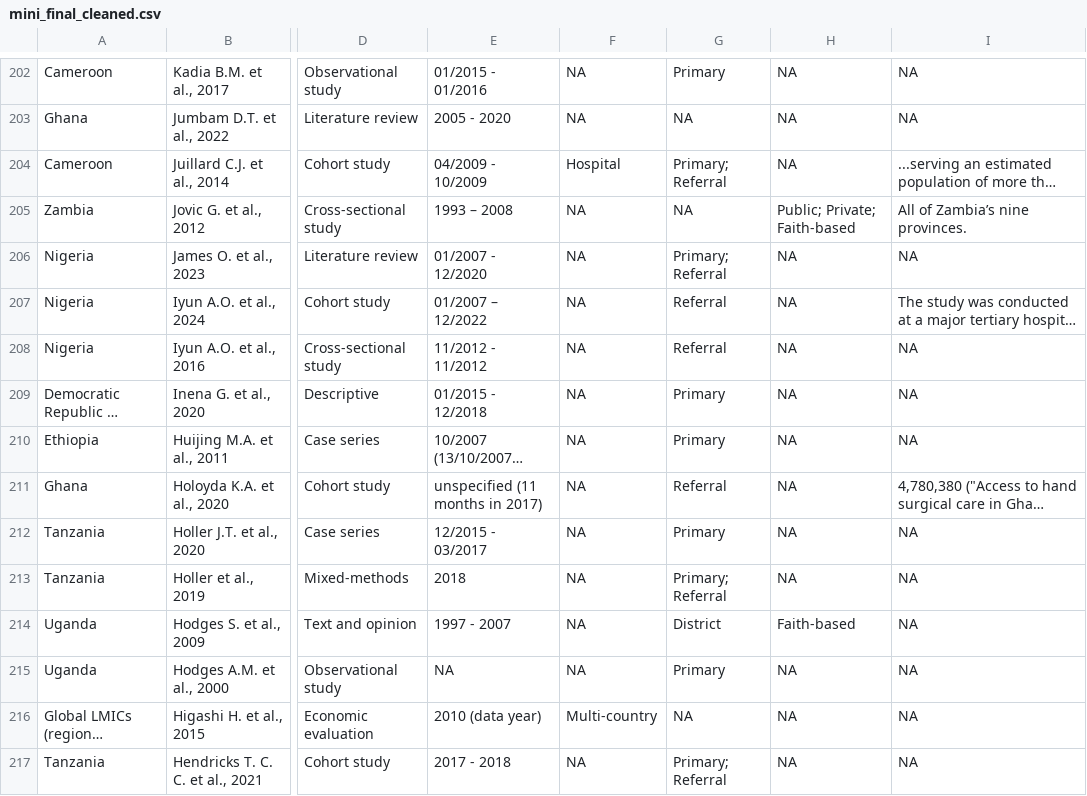
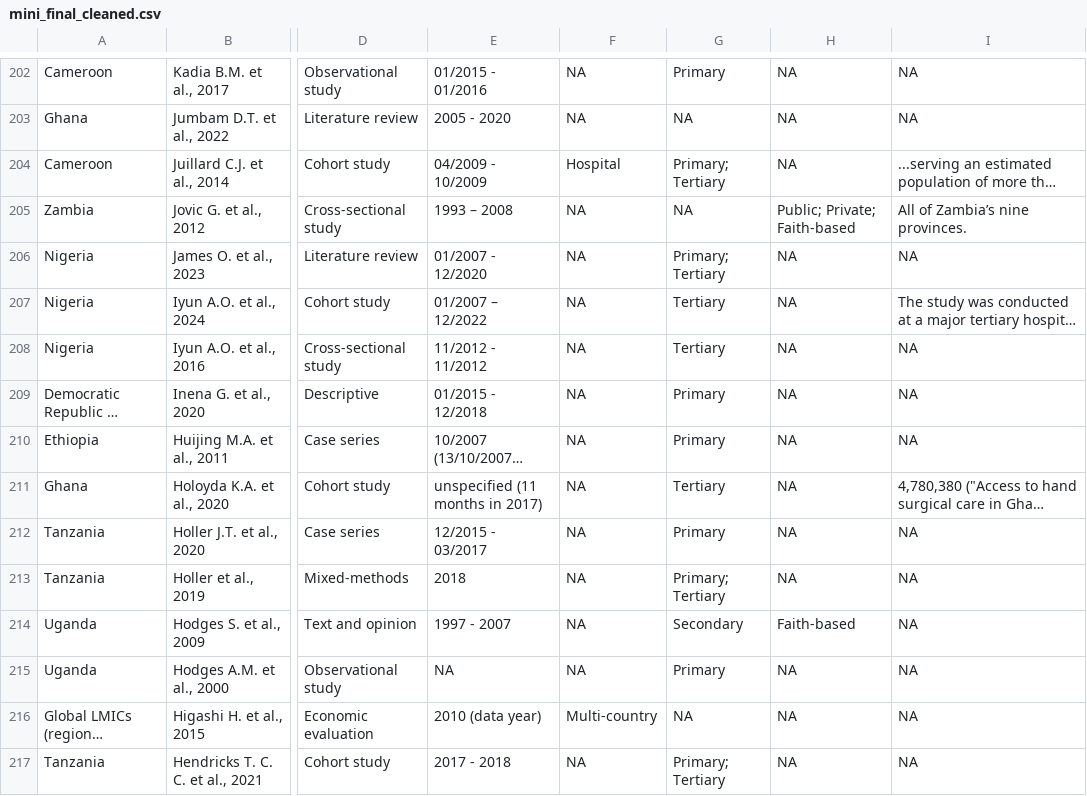
Before and after one commit to sabirodvel/second_chance_scoping_review, a CSV file: data/mini_final_cleaned.csv, drawn as a sheet; only a part is shown, gaps mark what is left out; long unchanged cells end in …; the diff covers the shown part only; the diff names each change by its address in the sheet, - before the commit and + after, or states it on an @@ line.

```diff
--- a/data/mini_final_cleaned.csv
+++ b/data/mini_final_cleaned.csv
-G204: Primary; Referral
+G204: Primary; Tertiary
-G206: Primary; Referral
+G206: Primary; Tertiary
-G207:G208: Referral
+G207:G208: Tertiary
-G211: Referral
+G211: Tertiary
-G213: Primary; Referral
+G213: Primary; Tertiary
-G214: District
+G214: Secondary
-G217: Primary; Referral
+G217: Primary; Tertiary
```
Also changed, not shown: 184 edited cells elsewhere in this file, 1 other file.
